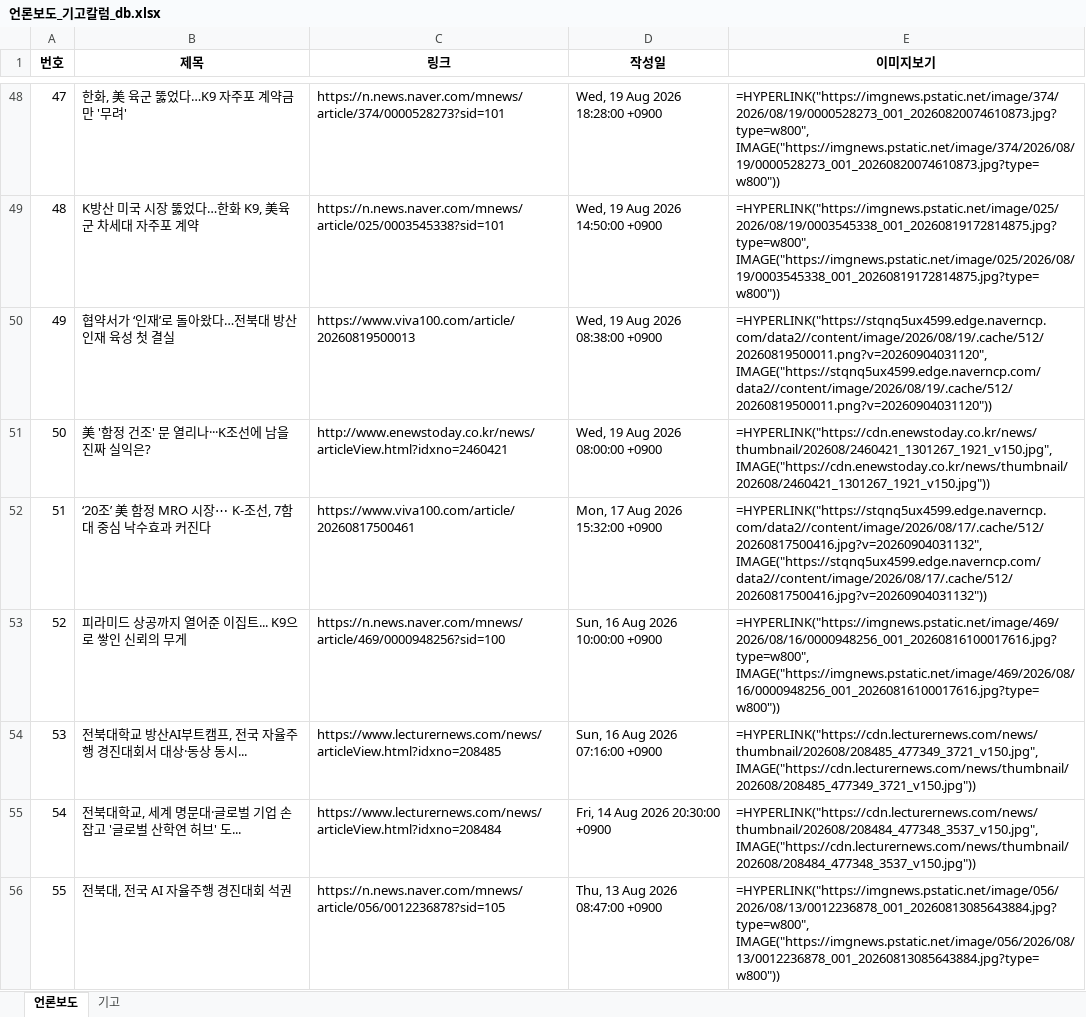
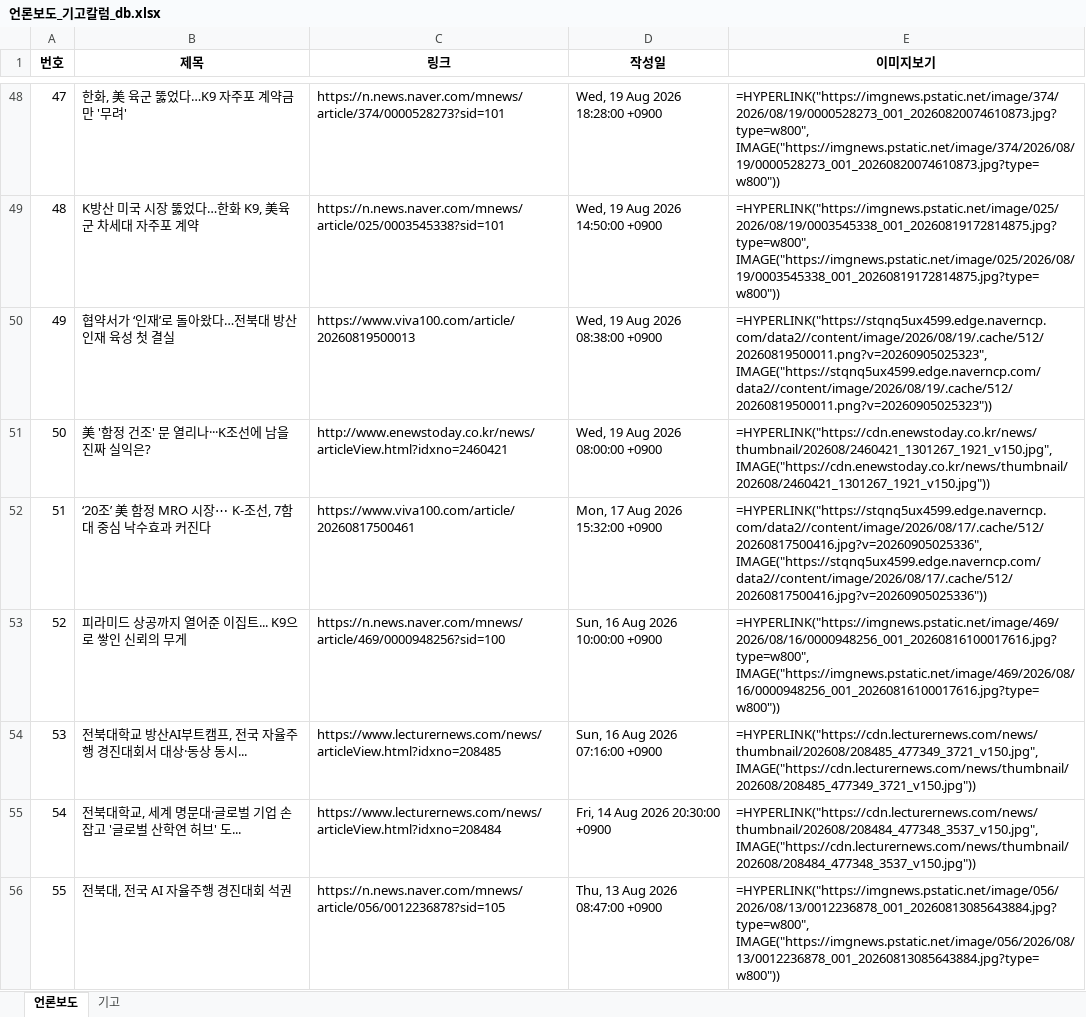
Before and after one commit to onion-koongya/jbnu_adti_news_collector, an Excel workbook: 언론보도_기고칼럼_db.xlsx, sheet 언론보도, drawn as a sheet; only a part is shown, gaps mark what is left out; values as stored, in another font and other column widths than the file's, no borders; formulas without a stored value are shown as written; the diff covers the shown part only; the diff names each change by its address in the sheet, - before the commit and + after, or states it on an @@ line.

```diff
--- a/언론보도_기고칼럼_db.xlsx (sheet 언론보도)
+++ b/언론보도_기고칼럼_db.xlsx (sheet 언론보도)
-E50 (이미지보기): =HYPERLINK("https://stqnq5ux4599.edge.naverncp.com/data2//content/image/2026/08/19/.cache/512/20260819500011.png?v=20260904031120", IMAGE("https://stqnq5ux4599.edge.naverncp.com/data2//content/image/2026/08/19/.cache/512/20260819500011.png?v=20260904031120"))
+E50 (이미지보기): =HYPERLINK("https://stqnq5ux4599.edge.naverncp.com/data2//content/image/2026/08/19/.cache/512/20260819500011.png?v=20260905025323", IMAGE("https://stqnq5ux4599.edge.naverncp.com/data2//content/image/2026/08/19/.cache/512/20260819500011.png?v=20260905025323"))
-E52 (이미지보기): =HYPERLINK("https://stqnq5ux4599.edge.naverncp.com/data2//content/image/2026/08/17/.cache/512/20260817500416.jpg?v=20260904031132", IMAGE("https://stqnq5ux4599.edge.naverncp.com/data2//content/image/2026/08/17/.cache/512/20260817500416.jpg?v=20260904031132"))
+E52 (이미지보기): =HYPERLINK("https://stqnq5ux4599.edge.naverncp.com/data2//content/image/2026/08/17/.cache/512/20260817500416.jpg?v=20260905025336", IMAGE("https://stqnq5ux4599.edge.naverncp.com/data2//content/image/2026/08/17/.cache/512/20260817500416.jpg?v=20260905025336"))
```
Also changed, not shown: 14 edited cells elsewhere in this sheet, 5 other files.
